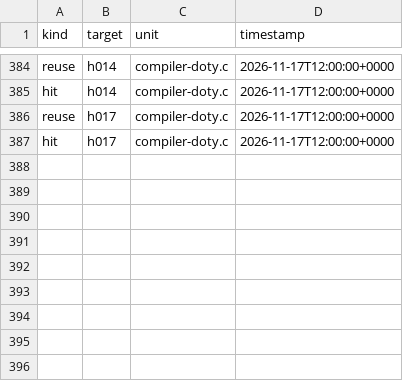
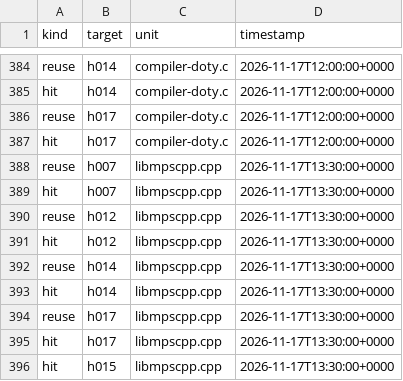
Before and after one commit to mjandrews1/mumps-research, a CSV file: wp2/logs/PRO_knowledge_events.csv, drawn as a sheet; only a part is shown, gaps mark what is left out; the diff names each change by its address in the sheet, - before the commit and + after, or states it on an @@ line.

Commit message:
PRO B2 unit 37: libmpscpp.cpp::KiLL -> mdh/KiLL.kt; keyfix/strmove h014 stubs (provisional, C-003)

```diff
--- a/wp2/logs/PRO_knowledge_events.csv
+++ b/wp2/logs/PRO_knowledge_events.csv
+row 388: reuse | h007 | libmpscpp.cpp | 2026-11-17T13:30:00+0000
+row 389: hit | h007 | libmpscpp.cpp | 2026-11-17T13:30:00+0000
+row 390: reuse | h012 | libmpscpp.cpp | 2026-11-17T13:30:00+0000
+row 391: hit | h012 | libmpscpp.cpp | 2026-11-17T13:30:00+0000
+row 392: reuse | h014 | libmpscpp.cpp | 2026-11-17T13:30:00+0000
+row 393: hit | h014 | libmpscpp.cpp | 2026-11-17T13:30:00+0000
+row 394: reuse | h017 | libmpscpp.cpp | 2026-11-17T13:30:00+0000
+row 395: hit | h017 | libmpscpp.cpp | 2026-11-17T13:30:00+0000
+row 396: hit | h015 | libmpscpp.cpp | 2026-11-17T13:30:00+0000
```
Also changed, not shown: 3 other files.
